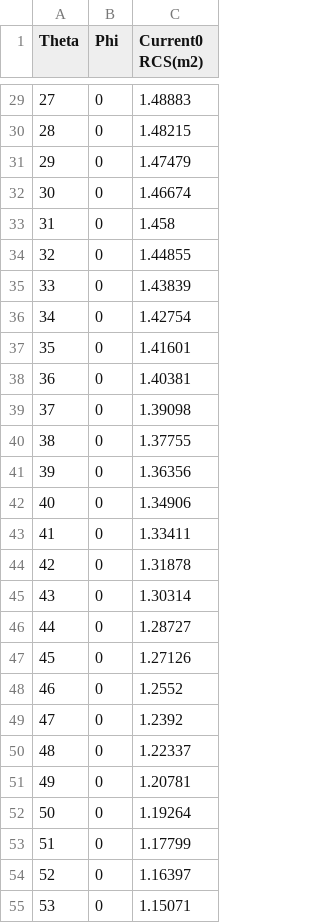
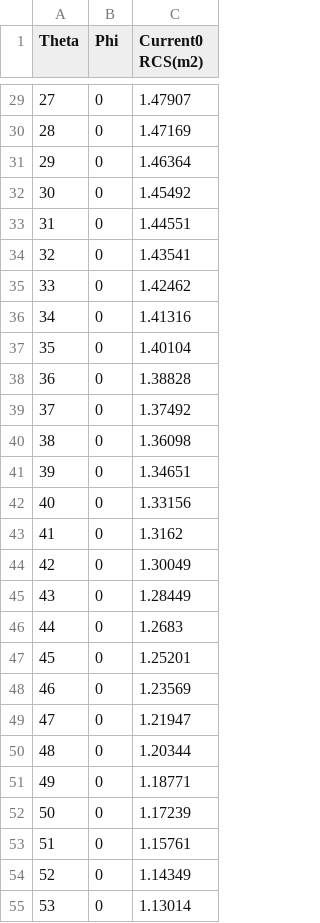
Before and after one commit to ZmcGit900312/MUL, a CSV file: SourceData/VerticalPhi0_RCS.csv, drawn as a sheet; only a part is shown, gaps mark what is left out; the diff covers the shown part only.

```diff
--- a/SourceData/VerticalPhi0_RCS.csv
+++ b/SourceData/VerticalPhi0_RCS.csv
@@ -29,27 +29,27 @@ Theta,Phi,Current0 RCS(m2)
-27,0,1.48883
-28,0,1.48215
-29,0,1.47479
-30,0,1.46674
-31,0,1.458
-32,0,1.44855
-33,0,1.43839
-34,0,1.42754
-35,0,1.41601
-36,0,1.40381
-37,0,1.39098
-38,0,1.37755
-39,0,1.36356
-40,0,1.34906
-41,0,1.33411
-42,0,1.31878
-43,0,1.30314
-44,0,1.28727
-45,0,1.27126
-46,0,1.2552
-47,0,1.2392
-48,0,1.22337
-49,0,1.20781
-50,0,1.19264
-51,0,1.17799
-52,0,1.16397
-53,0,1.15071
+27,0,1.47907
+28,0,1.47169
+29,0,1.46364
+30,0,1.45492
+31,0,1.44551
+32,0,1.43541
+33,0,1.42462
+34,0,1.41316
+35,0,1.40104
+36,0,1.38828
+37,0,1.37492
+38,0,1.36098
+39,0,1.34651
+40,0,1.33156
+41,0,1.3162
+42,0,1.30049
+43,0,1.28449
+44,0,1.2683
+45,0,1.25201
+46,0,1.23569
+47,0,1.21947
+48,0,1.20344
+49,0,1.18771
+50,0,1.17239
+51,0,1.15761
+52,0,1.14349
+53,0,1.13014
```
Also changed, not shown: 154 edited cells elsewhere in this file, SourceData/Horizon_RCS.csv, SourceData/VerticalPhi90_RCS.csv, 35 other files.
